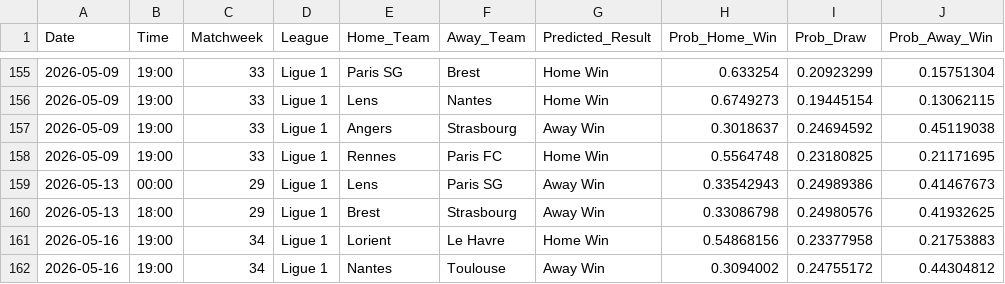
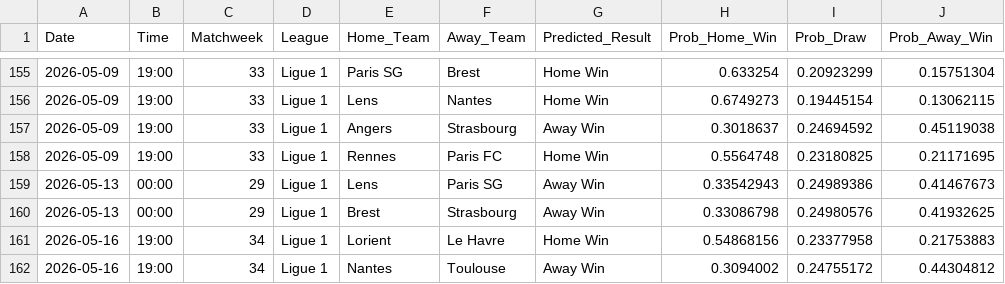
Before and after one commit to tl0375/PredictingFootballMatchesWorkflow, a CSV file: Results.csv, drawn as a sheet; only a part is shown, gaps mark what is left out.

```diff
--- a/Results.csv
+++ b/Results.csv
@@ -159,3 +159,3 @@ Date,Time,Matchweek,League,Home_Team,Away_Team,Predicted_Result,Prob_Home_Win,Pr
 2026-05-13,00:00,29,Ligue 1,Lens,Paris SG,Away Win,0.33542943,0.24989386,0.41467673
-2026-05-13,18:00,29,Ligue 1,Brest,Strasbourg,Away Win,0.33086798,0.24980576,0.41932625
+2026-05-13,00:00,29,Ligue 1,Brest,Strasbourg,Away Win,0.33086798,0.24980576,0.41932625
 2026-05-16,19:00,34,Ligue 1,Lorient,Le Havre,Home Win,0.54868156,0.23377958,0.21753883
```
Also changed, not shown: 1 other file.
